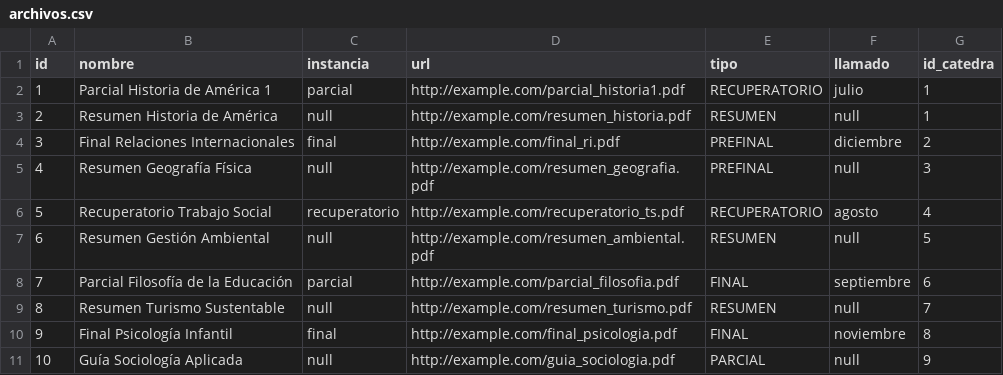
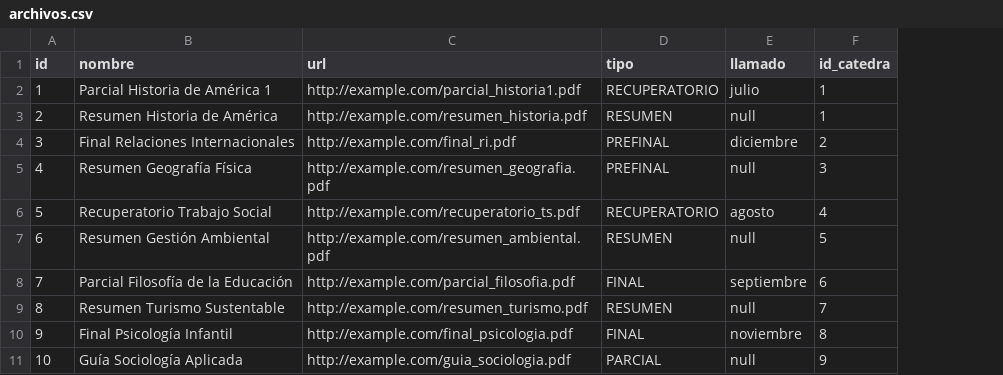
Before and after one commit to FFernandez3/humanasunicen-guide-backend, a CSV file: src/main/java/org/humanas/guia/utils/archivos.csv, drawn as a sheet; the diff names each change by its address in the sheet, - before the commit and + after, or states it on an @@ line.

```diff
--- a/src/main/java/org/humanas/guia/utils/archivos.csv
+++ b/src/main/java/org/humanas/guia/utils/archivos.csv
-column C (instancia), rows 2-11: parcial | null | final | null | recuperatorio | null | parcial | null | final | null
```
Also changed, not shown: 6 other files.
